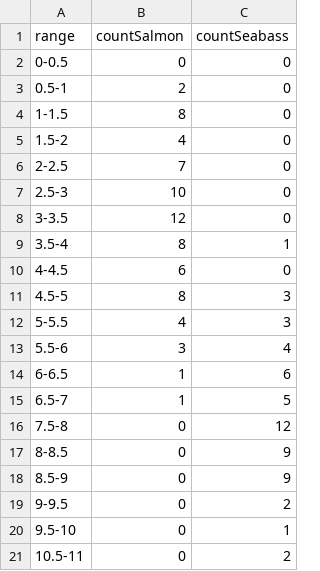
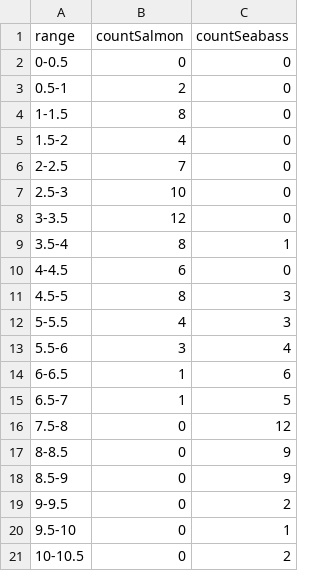
Before and after one commit to anwari32/Pattern-Recognition-HW-1, a CSV file: data.csv, drawn as a sheet.

```diff
--- a/data.csv
+++ b/data.csv
@@ -20,2 +20,2 @@ range,countSalmon,countSeabass
 9.5-10,0,1
-10.5-11,0,2
+10-10.5,0,2
```
Also changed, not shown: 3 other files.
